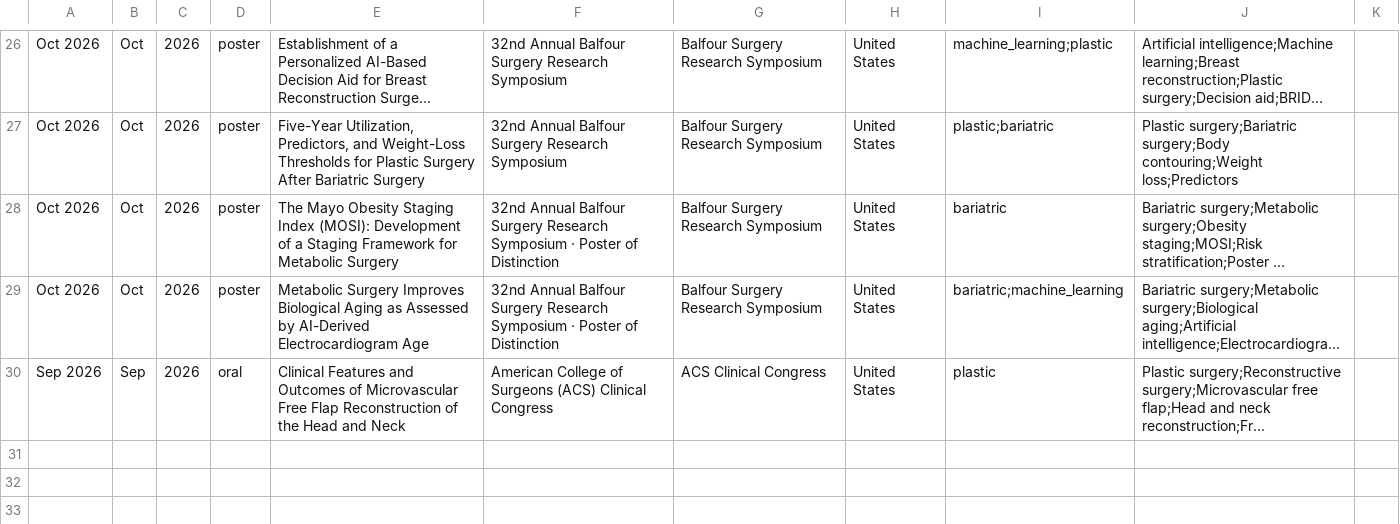
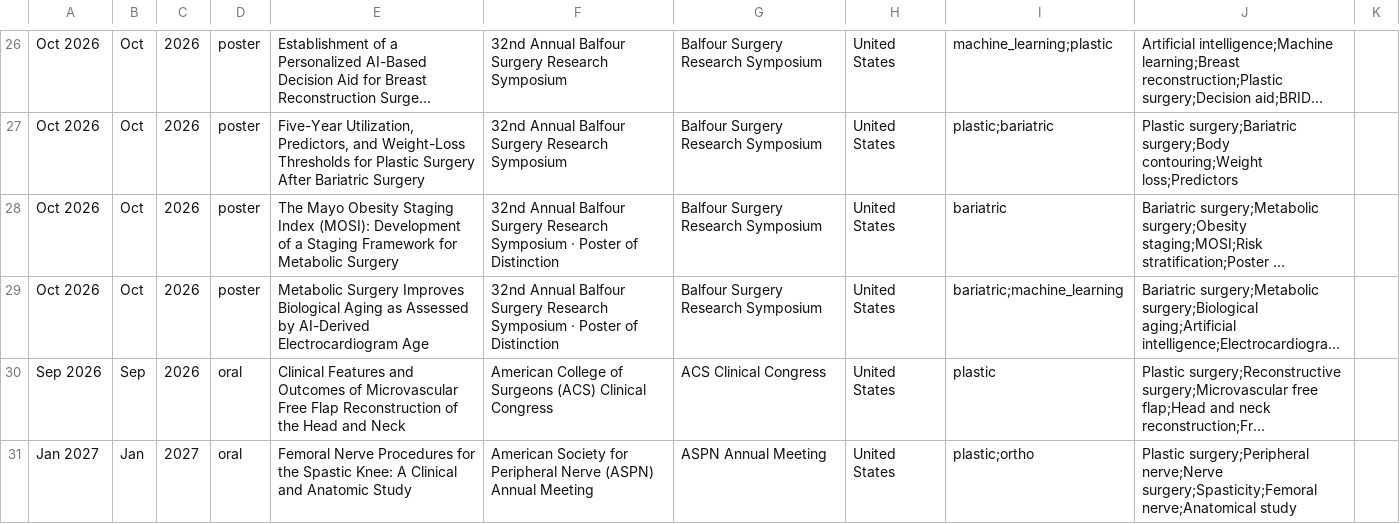
Before and after one commit to SoRRad/RezaShahriarirad_CV, a CSV file: data/presentations.csv, drawn as a sheet; only a part is shown, gaps mark what is left out; long unchanged cells end in …; the diff names each change by its address in the sheet, - before the commit and + after, or states it on an @@ line.

```diff
--- a/data/presentations.csv
+++ b/data/presentations.csv
+row 31: Jan 2027 | Jan | 2027 | oral | Femoral Nerve Procedures for the Spastic Knee: A Clinical and Anatomic Study | American Society for Peripheral Nerve (ASPN) Annual Meeting | ASPN Annual Meeting | United States | plastic;ortho | Plastic surgery;Peripheral nerve;Nerve surgery;Spasticity;Femoral nerve;Anatomical study
```
Also changed, not shown: data/profile.csv, data/publications.csv, 8 other files.
